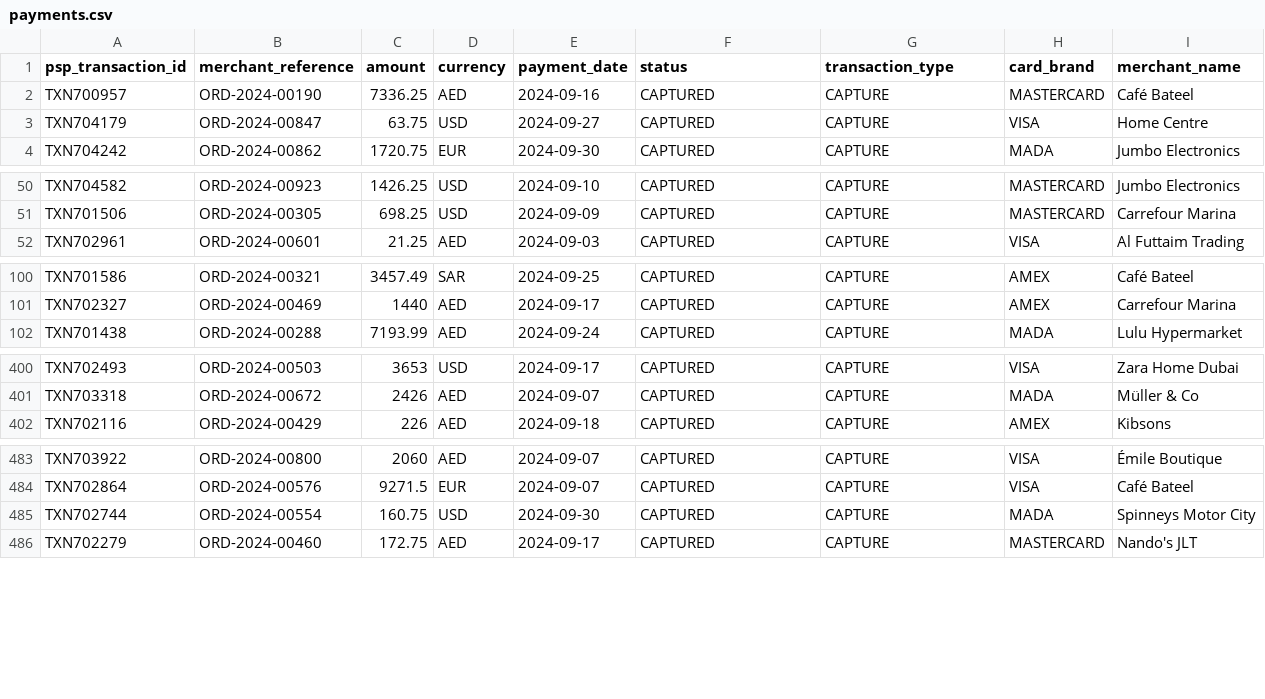
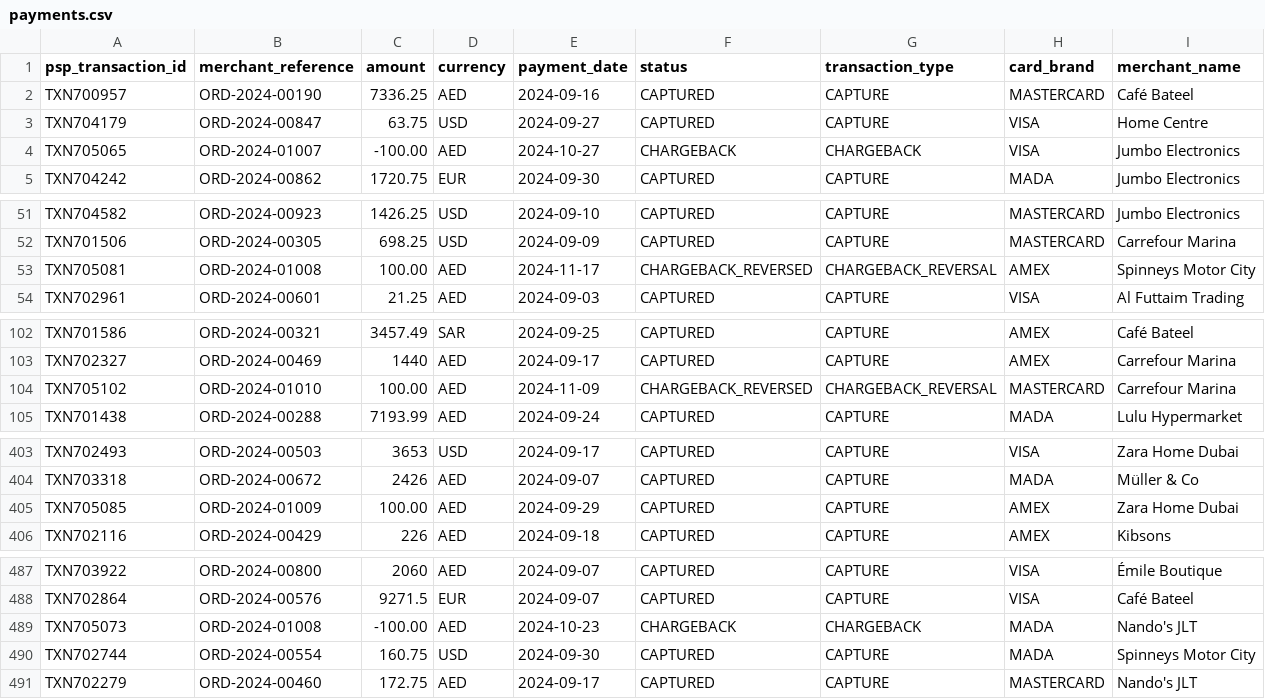
Before and after one commit to VsevaTech/payment-reconciliation-helper, a CSV file: demo-data/payments.csv, drawn as a sheet; only a part is shown, gaps mark what is left out; the diff covers the shown part only.

```diff
--- a/demo-data/payments.csv
+++ b/demo-data/payments.csv
@@ -3,2 +3,3 @@ TXN700957;ORD-2024-00190;7336.25;AED;2024-09-16;CAPTURED;CAPTURE;MASTERCARD;Caf
 TXN704179;ORD-2024-00847;63.75;USD;2024-09-27;CAPTURED;CAPTURE;VISA;Home Centre
+TXN705065;ORD-2024-01007;-100.00;AED;2024-10-27;CHARGEBACK;CHARGEBACK;VISA;Jumbo Electronics
 TXN704242;ORD-2024-00862;1720.75;EUR;2024-09-30;CAPTURED;CAPTURE;MADA;Jumbo Electronics
@@ -51,2 +52,3 @@ TXN704582;ORD-2024-00923;1426.25;USD;2024-09-10;CAPTURED;CAPTURE;MASTERCARD;Jumb
 TXN701506;ORD-2024-00305;698.25;USD;2024-09-09;CAPTURED;CAPTURE;MASTERCARD;Carrefour Marina
+TXN705081;ORD-2024-01008;100.00;AED;2024-11-17;CHARGEBACK_REVERSED;CHARGEBACK_REVERSAL;AMEX;Spinneys Motor City
 TXN702961;ORD-2024-00601;21.25;AED;2024-09-03;CAPTURED;CAPTURE;VISA;Al Futtaim Trading
@@ -101,2 +103,3 @@ TXN701586;ORD-2024-00321;3457.49;SAR;2024-09-25;CAPTURED;CAPTURE;AMEX;Café Bate
 TXN702327;ORD-2024-00469;1440;AED;2024-09-17;CAPTURED;CAPTURE;AMEX;Carrefour Marina
+TXN705102;ORD-2024-01010;100.00;AED;2024-11-09;CHARGEBACK_REVERSED;CHARGEBACK_REVERSAL;MASTERCARD;Carrefour Marina
 TXN701438;ORD-2024-00288;7193.99;AED;2024-09-24;CAPTURED;CAPTURE;MADA;Lulu Hypermarket
@@ -401,2 +404,3 @@ TXN702493;ORD-2024-00503;3653;USD;2024-09-17;CAPTURED;CAPTURE;VISA;Zara Home Dub
 TXN703318;ORD-2024-00672;2426;AED;2024-09-07;CAPTURED;CAPTURE;MADA;Müller & Co
+TXN705085;ORD-2024-01009;100.00;AED;2024-09-29;CAPTURED;CAPTURE;AMEX;Zara Home Dubai
 TXN702116;ORD-2024-00429;226;AED;2024-09-18;CAPTURED;CAPTURE;AMEX;Kibsons
@@ -484,2 +488,3 @@ TXN703922;ORD-2024-00800;2060;AED;2024-09-07;CAPTURED;CAPTURE;VISA;Émile Boutiq
 TXN702864;ORD-2024-00576;9271.5;EUR;2024-09-07;CAPTURED;CAPTURE;VISA;Café Bateel
+TXN705073;ORD-2024-01008;-100.00;AED;2024-10-23;CHARGEBACK;CHARGEBACK;MADA;Nando's JLT
 TXN702744;ORD-2024-00554;160.75;USD;2024-09-30;CAPTURED;CAPTURE;MADA;Spinneys Motor City
```
Also changed, not shown: 5 added rows elsewhere in this file, demo-data/orders.csv, examples/orders_small.csv, 23 other files.
